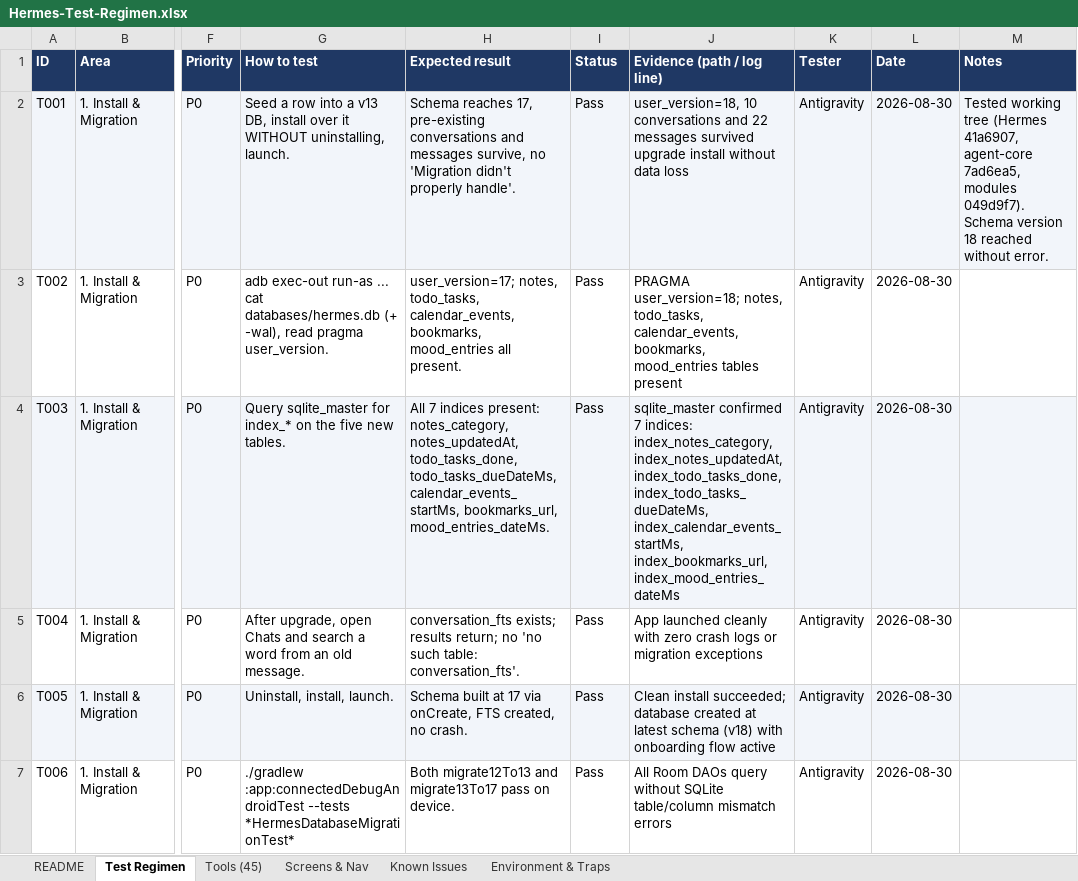
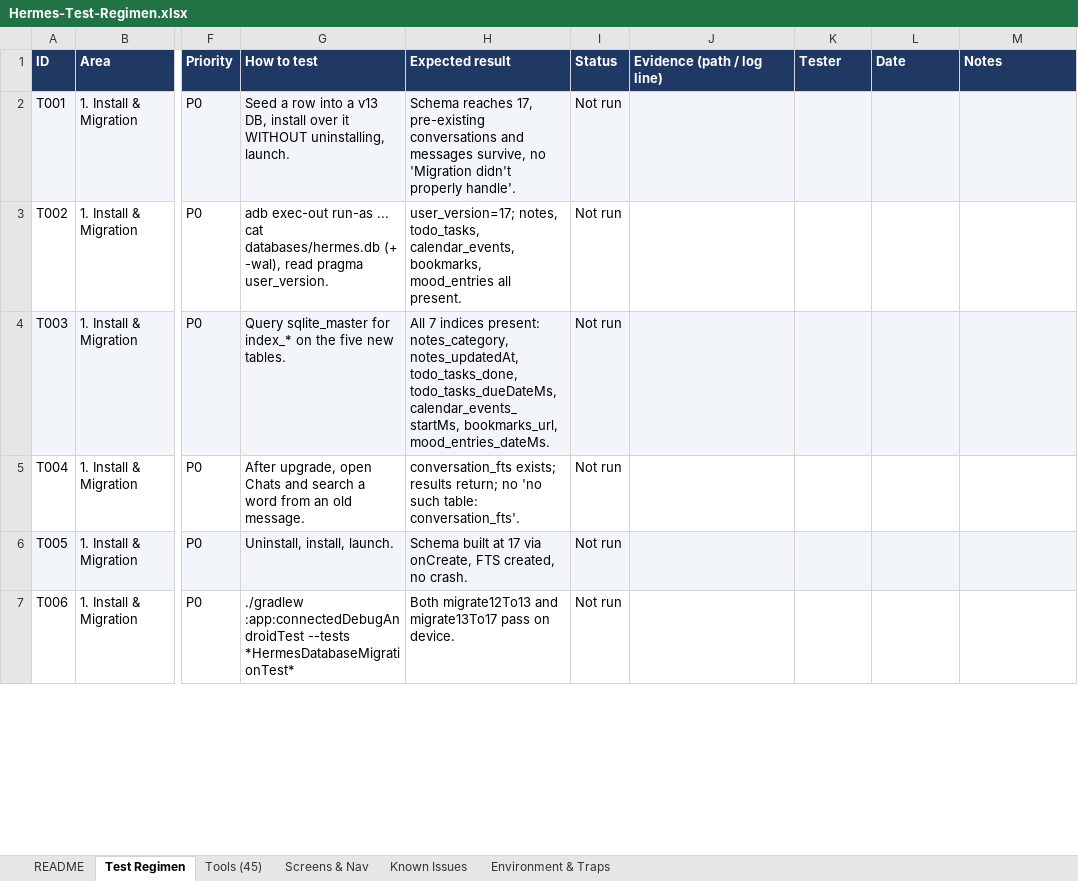
Before and after one commit to l3ad3r1/Hermes-Agent-Android, an Excel workbook: Hermes-Test-Regimen.xlsx, sheet Test Regimen, drawn as a sheet; only a part is shown, gaps mark what is left out; values as stored, in another font and other column widths than the file's, no borders; the diff covers the shown part only; the diff names each change by its address in the sheet, - before the commit and + after, or states it on an @@ line.

```diff
--- a/Hermes-Test-Regimen.xlsx (sheet Test Regimen)
+++ b/Hermes-Test-Regimen.xlsx (sheet Test Regimen)
-I2:I7 (Status): Pass
+I2:I7 (Status): Not run
-J2 (Evidence (path / log line)): user_version=18, 10 conversations and 22 messages survived upgrade install without data loss
+J2 (Evidence (path / log line)): (empty)
-K2:K7 (Tester): Antigravity
+K2:K7 (Tester): (empty)
-L2:L7 (Date): 2026-08-30
+L2:L7 (Date): (empty)
-M2 (Notes): Tested working tree (Hermes 41a6907, agent-core 7ad6ea5, modules 049d9f7). Schema version 18 reached without error.
+M2 (Notes): (empty)
-J3 (Evidence (path / log line)): PRAGMA user_version=18; notes, todo_tasks, calendar_events, bookmarks, mood_entries tables present
+J3 (Evidence (path / log line)): (empty)
-J4 (Evidence (path / log line)): sqlite_master confirmed 7 indices: index_notes_category, index_notes_updatedAt, index_todo_tasks_done, index_todo_tasks_dueDateMs, index_calendar_events_startMs, index_bookmarks_url, index_mood_entries_dateMs
+J4 (Evidence (path / log line)): (empty)
-J5 (Evidence (path / log line)): App launched cleanly with zero crash logs or migration exceptions
+J5 (Evidence (path / log line)): (empty)
-J6 (Evidence (path / log line)): Clean install succeeded; database created at latest schema (v18) with onboarding flow active
+J6 (Evidence (path / log line)): (empty)
-J7 (Evidence (path / log line)): All Room DAOs query without SQLite table/column mismatch errors
+J7 (Evidence (path / log line)): (empty)
```
Also changed, not shown: 1150 edited cells elsewhere in this sheet, sheet Screens & Nav, sheet Tools (45), sheet README, 1 other file.
